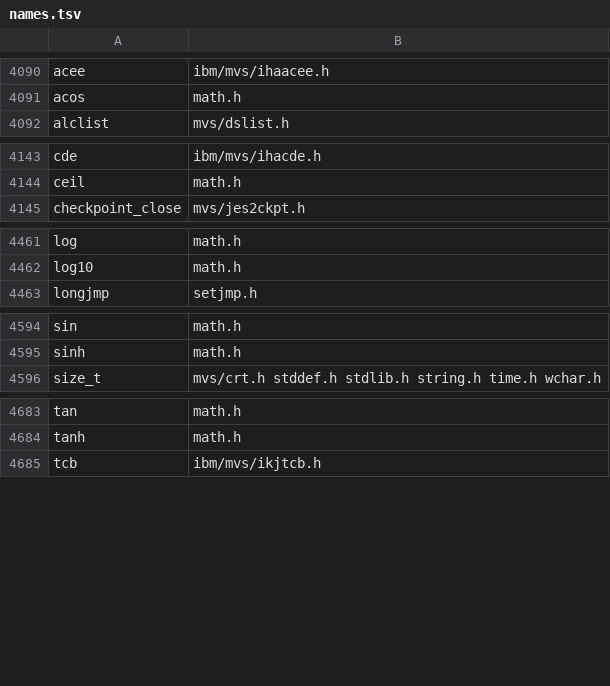
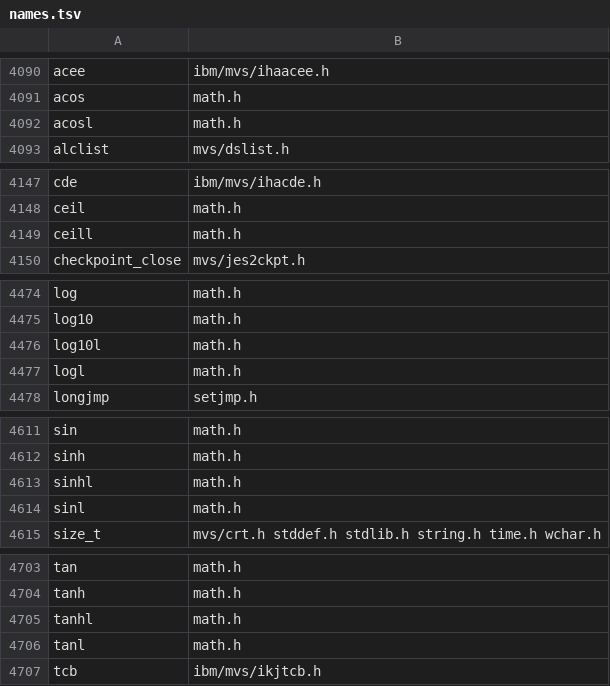
Before and after one commit to mvslovers/libc370, a TSV file: sdk/names.tsv, drawn as a sheet; only a part is shown, gaps mark what is left out; the diff covers the shown part only.

Commit message:
math.h: declare the C99 long double functions (#340)
The 22 C89 functions get their C99 long double variants (sqrtl(),
sinl(), powl(), ...).  long double is double under cc370 (LDBL_MANT_DIG
== DBL_MANT_DIG, sizeof 8), so each is declared with the asm label of
its double function and needs no code of its own.

cc370 maps sqrt and sqrtl to the one MVS name SQRT and warns about two
C names for one MVS name unless both are spelled as the same asm label,
so the double declarations carry their MVS name as an asm label too.
The library objects that include <math.h> assemble identically with the
old and the new header (26 sources compared).

test/mvs/tstmathl.c calls all 22 and checks each against its double
function; jcl/recvmathl.jcl and jcl/tstmathl.jcl run it.  Without the
declarations the probe does not compile under -Werror (implicit
declaration) and does not link (21 unresolved names).

```diff
--- a/sdk/names.tsv
+++ b/sdk/names.tsv
@@ -4091,2 +4091,3 @@ acee	ibm/mvs/ihaacee.h
 acos	math.h
+acosl	math.h
 alclist	mvs/dslist.h
@@ -4144,2 +4148,3 @@ cde	ibm/mvs/ihacde.h
 ceil	math.h
+ceill	math.h
 checkpoint_close	mvs/jes2ckpt.h
@@ -4462,2 +4475,4 @@ log	math.h
 log10	math.h
+log10l	math.h
+logl	math.h
 longjmp	setjmp.h
@@ -4595,2 +4612,4 @@ sin	math.h
 sinh	math.h
+sinhl	math.h
+sinl	math.h
 size_t	mvs/crt.h stddef.h stdlib.h string.h time.h wchar.h
@@ -4684,2 +4704,4 @@ tan	math.h
 tanh	math.h
+tanhl	math.h
+tanl	math.h
 tcb	ibm/mvs/ikjtcb.h
```
Also changed, not shown: 14 added rows elsewhere in this file, 6 other files.
